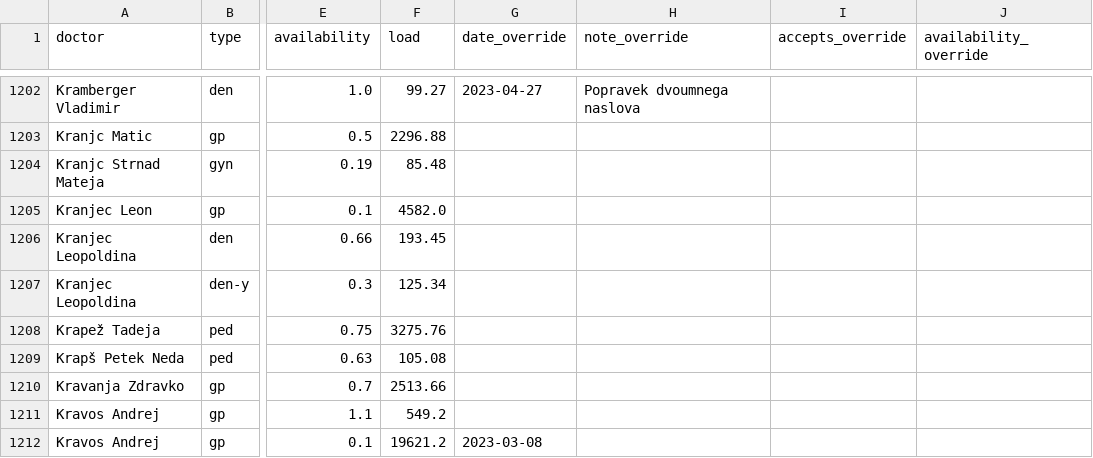
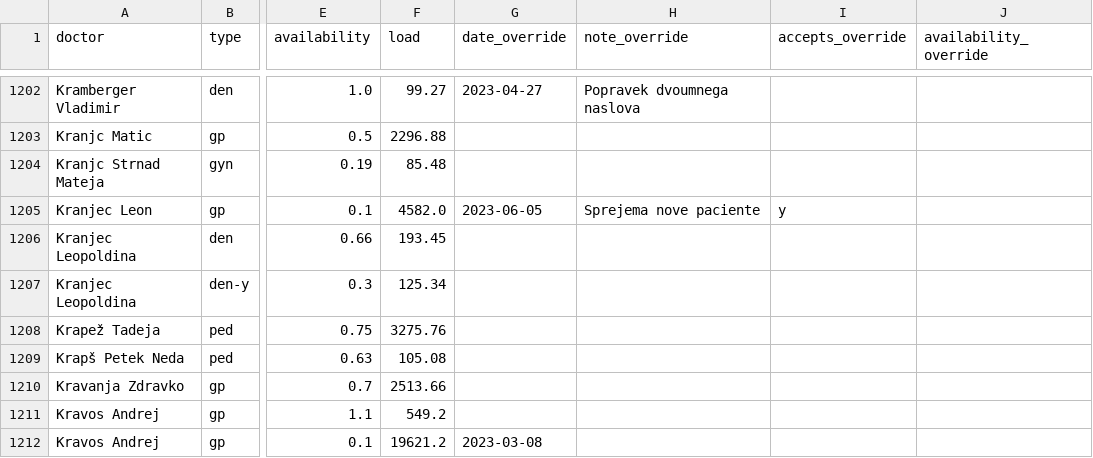
Before and after one commit to sledilnik/zdravniki-data, a CSV file: csv/doctors.csv, drawn as a sheet; only a part is shown, gaps mark what is left out; the diff names each change by its address in the sheet, - before the commit and + after, or states it on an @@ line.

```diff
--- a/csv/doctors.csv
+++ b/csv/doctors.csv
-G1205 (date_override): (empty)
+G1205 (date_override): 2023-06-05
-H1205 (note_override): (empty)
+H1205 (note_override): Sprejema nove paciente
-I1205 (accepts_override): (empty)
+I1205 (accepts_override): y
```
Also changed, not shown: csv/overrides.csv, csv/stats-overrides-accepts.csv, 5 other files.
